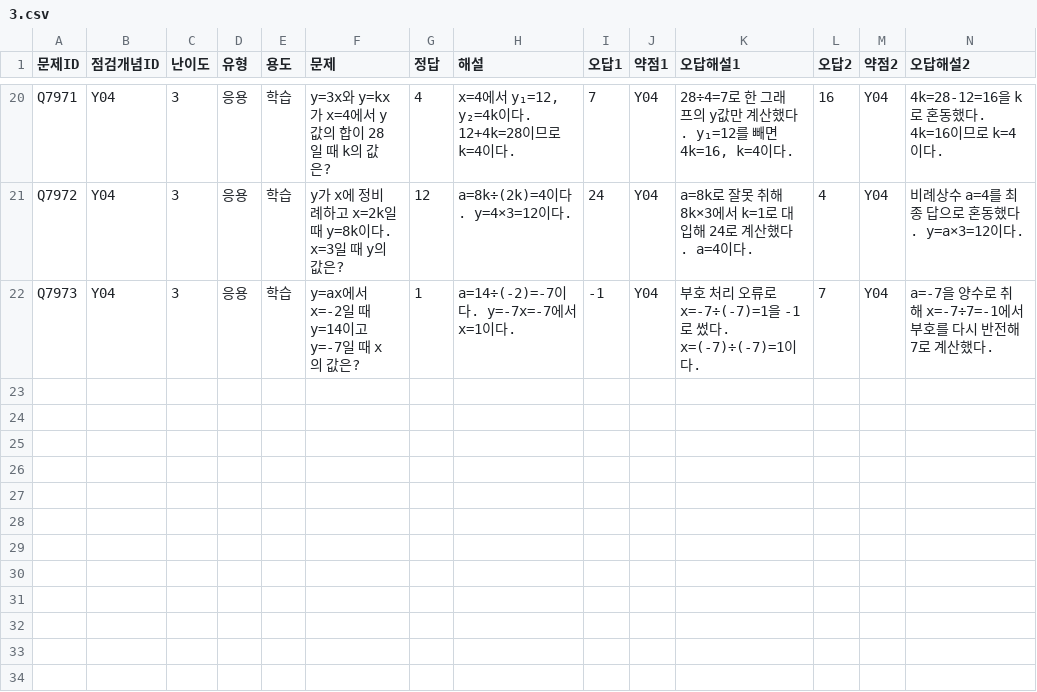
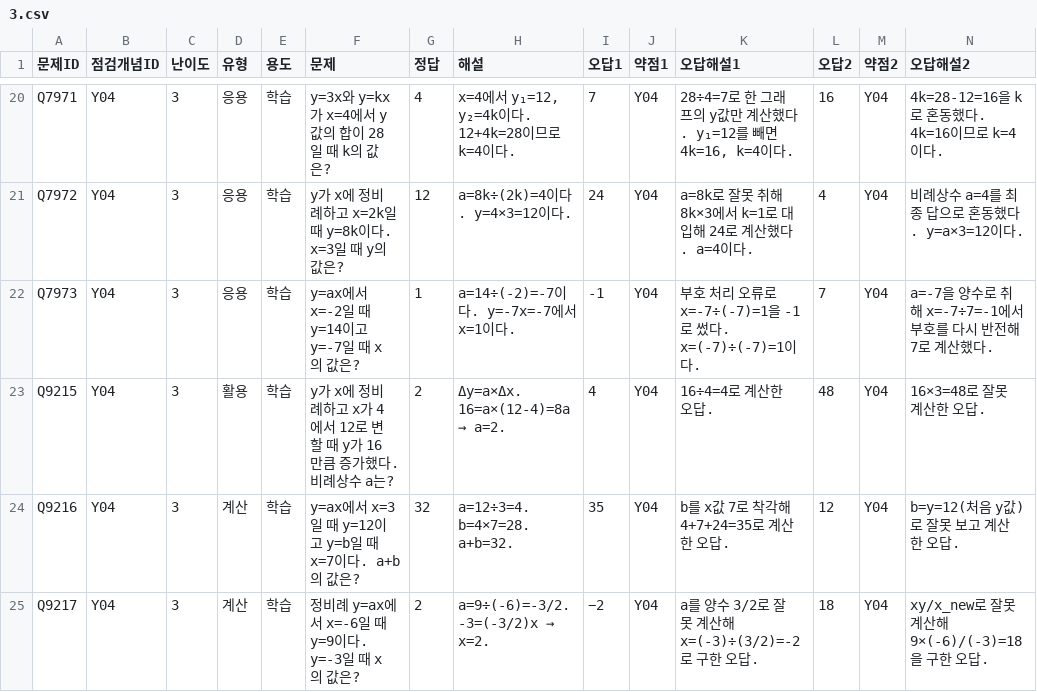
Before and after one commit to wataryu00-boop/math-diagnostic, a CSV file: problems/Y04/3.csv, drawn as a sheet; only a part is shown, gaps mark what is left out; rows hold the shown columns only; the diff names each change by its address in the sheet, - before the commit and + after, or states it on an @@ line.

```diff
--- a/problems/Y04/3.csv
+++ b/problems/Y04/3.csv
+row 23: Q9215 | Y04 | 3 | 활용 | 학습 | y가 x에 정비례하고 x가 4에서 12로 변할 때 y가 16만큼 증가했다. 비례상수 a는? | 2 | Δy=a×Δx. 16=a×(12-4)=8a → a=2. | 4 | Y04 | 16÷4=4로 계산한 오답. | 48 | Y04 | 16×3=48로 잘못 계산한 오답.
+row 24: Q9216 | Y04 | 3 | 계산 | 학습 | y=ax에서 x=3일 때 y=12이고 y=b일 때 x=7이다. a+b의 값은? | 32 | a=12÷3=4. b=4×7=28. a+b=32. | 35 | Y04 | b를 x값 7로 착각해 4+7+24=35로 계산한 오답. | 12 | Y04 | b=y=12(처음 y값)로 잘못 보고 계산한 오답.
+row 25: Q9217 | Y04 | 3 | 계산 | 학습 | 정비례 y=ax에서 x=-6일 때 y=9이다. y=-3일 때 x의 값은? | 2 | a=9÷(-6)=-3/2. -3=(-3/2)x → x=2. | −2 | Y04 | a를 양수 3/2로 잘못 계산해 x=(-3)÷(3/2)=-2로 구한 오답. | 18 | Y04 | xy/x_new로 잘못 계산해 9×(-6)/(-3)=18을 구한 오답.
```
Also changed, not shown: problems/Y04/2.csv, problems/Y05/1.csv.
